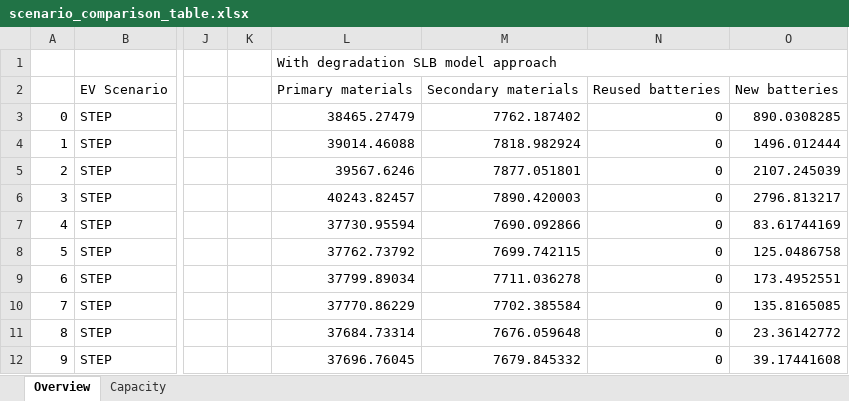
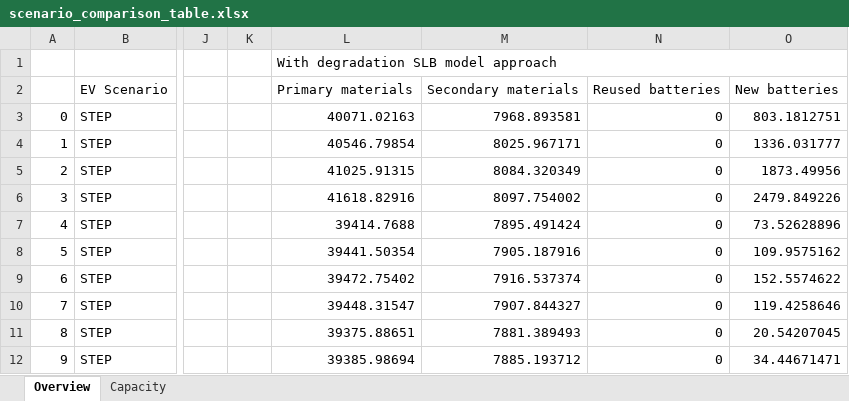
Before and after one commit to fernaag/V2G_in_EU, an Excel workbook: results/Manuscript/scenario_comparison_table.xlsx, sheet Overview, drawn as a sheet; only a part is shown, gaps mark what is left out; values as stored, in another font and other column widths than the file's, no cell formats; the diff covers the shown part only; the diff names each change by its address in the sheet, - before the commit and + after, or states it on an @@ line.

```diff
--- a/results/Manuscript/scenario_comparison_table.xlsx (sheet Overview)
+++ b/results/Manuscript/scenario_comparison_table.xlsx (sheet Overview)
-L3: 38465.27479
+L3: 40071.02163
-M3: 7762.187402
+M3: 7968.893581
-O3: 890.0308285
+O3: 803.1812751
-L4: 39014.46088
+L4: 40546.79854
-M4: 7818.982924
+M4: 8025.967171
-O4: 1496.012444
+O4: 1336.031777
-L5: 39567.6246
+L5: 41025.91315
-M5: 7877.051801
+M5: 8084.320349
-O5: 2107.245039
+O5: 1873.49956
-L6: 40243.82457
+L6: 41618.82916
-M6: 7890.420003
+M6: 8097.754002
-O6: 2796.813217
+O6: 2479.849226
-L7: 37730.95594
+L7: 39414.7688
-M7: 7690.092866
+M7: 7895.491424
-O7: 83.61744169
+O7: 73.52628896
-L8: 37762.73792
+L8: 39441.50354
-M8: 7699.742115
+M8: 7905.187916
-O8: 125.0486758
+O8: 109.9575162
-L9: 37799.89034
+L9: 39472.75402
-M9: 7711.036278
+M9: 7916.537374
-O9: 173.4952551
+O9: 152.5574622
-L10: 37770.86229
+L10: 39448.31547
-M10: 7702.385584
+M10: 7907.844327
-O10: 135.8165085
+O10: 119.4258646
-L11: 37684.73314
+L11: 39375.88651
-M11: 7676.059648
+M11: 7881.389493
-O11: 23.36142772
+O11: 20.54207045
-L12: 37696.76045
+L12: 39385.98694
-M12: 7679.845332
+M12: 7885.193712
-O12: 39.17441608
+O12: 34.44671471
```
Also changed, not shown: 561 edited cells elsewhere in this sheet, cell formats, results/Manuscript/material_use.xlsx, 9 other files.
